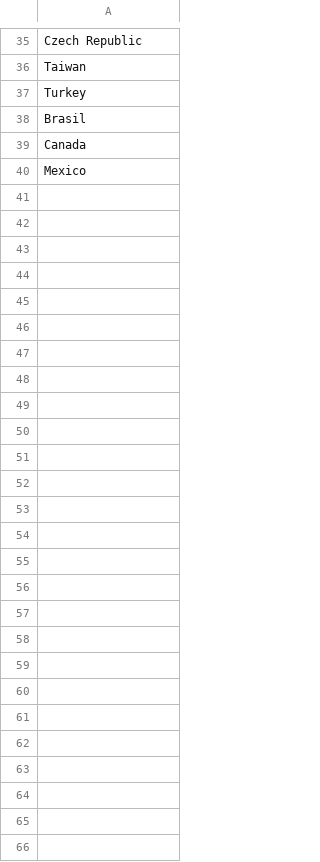
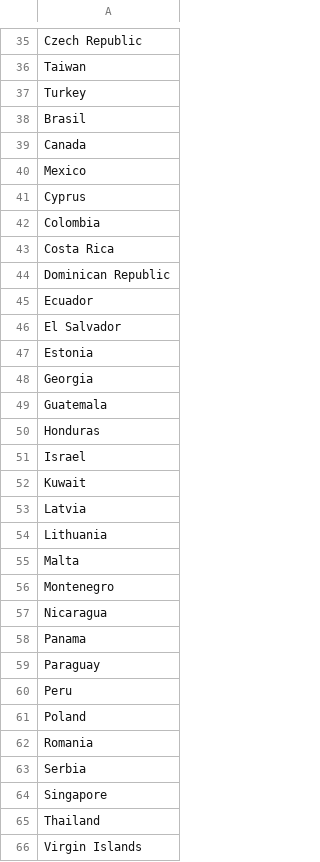
Before and after one commit to jescuer/World-map, a CSV file: paises.csv, drawn as a sheet; only a part is shown, gaps mark what is left out; the diff names each change by its address in the sheet, - before the commit and + after, or states it on an @@ line.

Commit message:
Update paises.csv

```diff
--- a/paises.csv
+++ b/paises.csv
+row 41: Cyprus
+row 42: Colombia
+row 43: Costa Rica
+row 44: Dominican Republic
+row 45: Ecuador
+row 46: El Salvador
+row 47: Estonia
+row 48: Georgia
+row 49: Guatemala
+row 50: Honduras
+row 51: Israel
+row 52: Kuwait
+row 53: Latvia
+row 54: Lithuania
+row 55: Malta
+row 56: Montenegro
+row 57: Nicaragua
+row 58: Panama
+row 59: Paraguay
+row 60: Peru
+row 61: Poland
+row 62: Romania
+row 63: Serbia
+row 64: Singapore
+row 65: Thailand
+row 66: Virgin Islands
```
